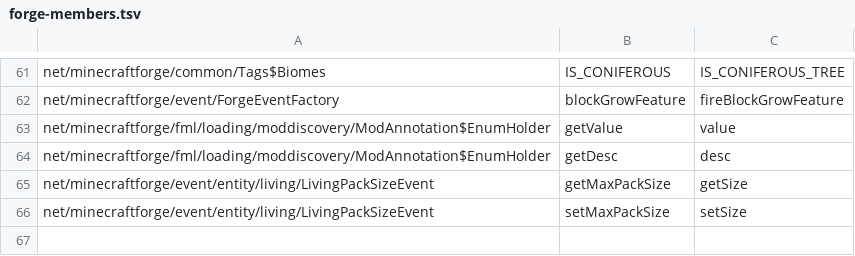
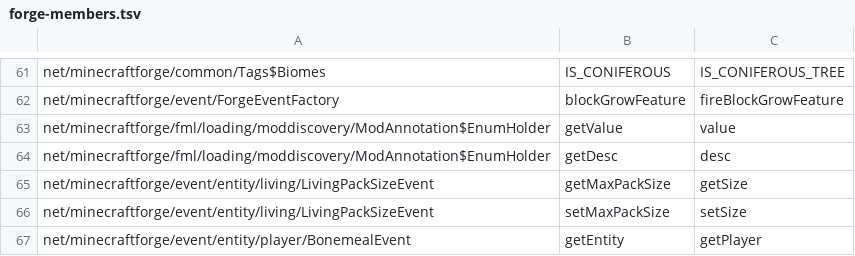
Before and after one commit to kylepitcock/Legacy-Connector, a TSV file: loader/src/main/resources/legacyconnector/forward/1.20.1/forge-members.tsv, drawn as a sheet; only a part is shown, gaps mark what is left out; the diff names each change by its address in the sheet, - before the commit and + after, or states it on an @@ line.

```diff
--- a/loader/src/main/resources/legacyconnector/forward/1.20.1/forge-members.tsv
+++ b/loader/src/main/resources/legacyconnector/forward/1.20.1/forge-members.tsv
+row 67: net/minecraftforge/event/entity/player/BonemealEvent | getEntity | getPlayer
```
Also changed, not shown: loader/src/main/resources/legacyconnector/forward/1.20.1/libraries.tsv, loader/src/main/resources/legacyconnector/forward/1.20.1/mc-classes.tsv, 13 other files.
